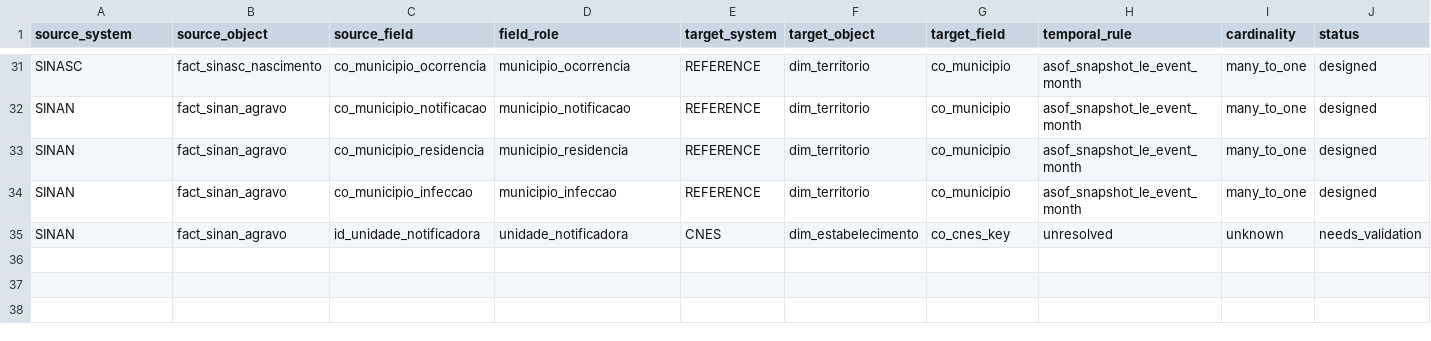
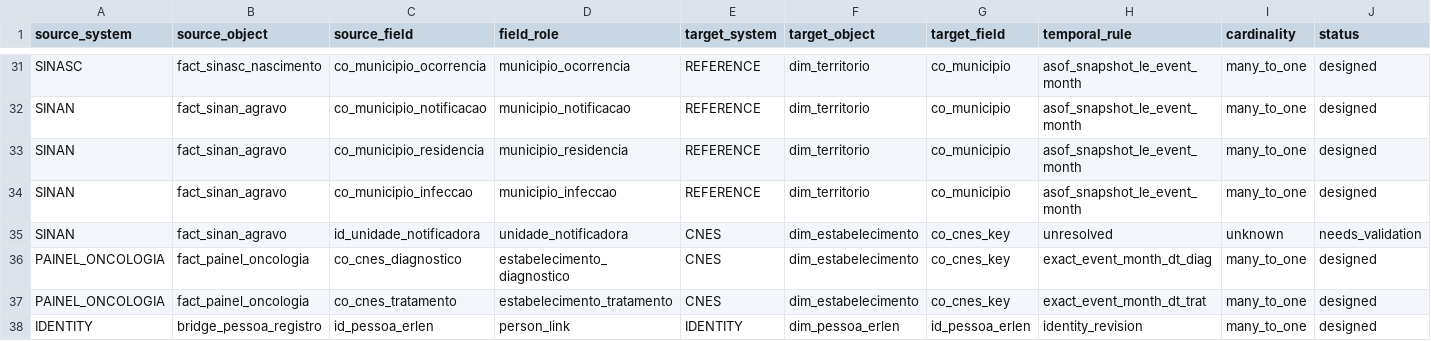
Before and after one commit to LabXiabr/curadoria_dados_sus, a TSV file: catalog/relationships.tsv, drawn as a sheet; only a part is shown, gaps mark what is left out; rows hold the shown columns only; the diff names each change by its address in the sheet, - before the commit and + after, or states it on an @@ line.

Commit message:
model(rel): adiciona painel oncologia e identidade

```diff
--- a/catalog/relationships.tsv
+++ b/catalog/relationships.tsv
+row 36: PAINEL_ONCOLOGIA | fact_painel_oncologia | co_cnes_diagnostico | estabelecimento_diagnostico | CNES | dim_estabelecimento | co_cnes_key | exact_event_month_dt_diag | many_to_one | designed
+row 37: PAINEL_ONCOLOGIA | fact_painel_oncologia | co_cnes_tratamento | estabelecimento_tratamento | CNES | dim_estabelecimento | co_cnes_key | exact_event_month_dt_trat | many_to_one | designed
+row 38: IDENTITY | bridge_pessoa_registro | id_pessoa_erlen | person_link | IDENTITY | dim_pessoa_erlen | id_pessoa_erlen | identity_revision | many_to_one | designed
```
